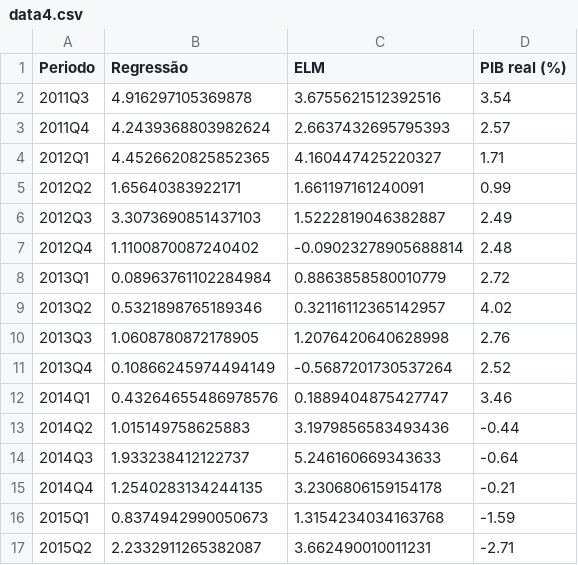
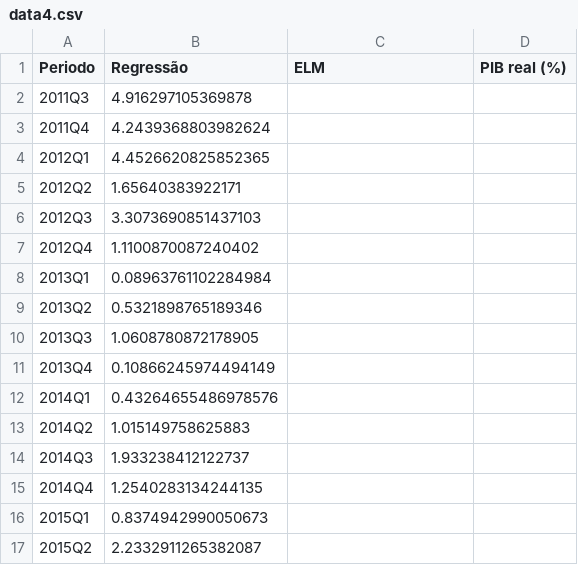
Before and after one commit to OttoAD/TCCMLPIB, a CSV file: ELM2/fig/data4.csv, drawn as a sheet; only a part is shown; the diff covers the shown part only.

```diff
--- a/ELM2/fig/data4.csv
+++ b/ELM2/fig/data4.csv
@@ -1,17 +1,17 @@
 Periodo,Regressão,ELM,PIB real (%)
-2011Q3,4.916297105369878,3.6755621512392516,3.54
-2011Q4,4.2439368803982624,2.6637432695795393,2.57
-2012Q1,4.4526620825852365,4.160447425220327,1.71
-2012Q2,1.65640383922171,1.661197161240091,0.99
-2012Q3,3.3073690851437103,1.5222819046382887,2.49
-2012Q4,1.1100870087240402,-0.09023278905688814,2.48
-2013Q1,0.08963761102284984,0.8863858580010779,2.72
-2013Q2,0.5321898765189346,0.32116112365142957,4.02
-2013Q3,1.0608780872178905,1.2076420640628998,2.76
-2013Q4,0.10866245974494149,-0.5687201730537264,2.52
-2014Q1,0.43264655486978576,0.1889404875427747,3.46
-2014Q2,1.015149758625883,3.1979856583493436,-0.44
-2014Q3,1.933238412122737,5.246160669343633,-0.64
-2014Q4,1.2540283134244135,3.2306806159154178,-0.21
-2015Q1,0.8374942990050673,1.3154234034163768,-1.59
-2015Q2,2.2332911265382087,3.662490010011231,-2.71
+2011Q3,4.916297105369878,,
+2011Q4,4.2439368803982624,,
+2012Q1,4.4526620825852365,,
+2012Q2,1.65640383922171,,
+2012Q3,3.3073690851437103,,
+2012Q4,1.1100870087240402,,
+2013Q1,0.08963761102284984,,
+2013Q2,0.5321898765189346,,
+2013Q3,1.0608780872178905,,
+2013Q4,0.10866245974494149,,
+2014Q1,0.43264655486978576,,
+2014Q2,1.015149758625883,,
+2014Q3,1.933238412122737,,
+2014Q4,1.2540283134244135,,
+2015Q1,0.8374942990050673,,
+2015Q2,2.2332911265382087,,
```
Also changed, not shown: 12 edited cells elsewhere in this file, ELM2/fig/data1.csv, ELM2/fig/data10.csv, 29 other files.
